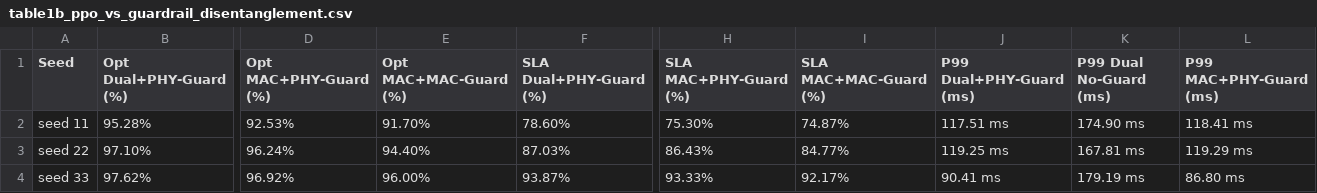
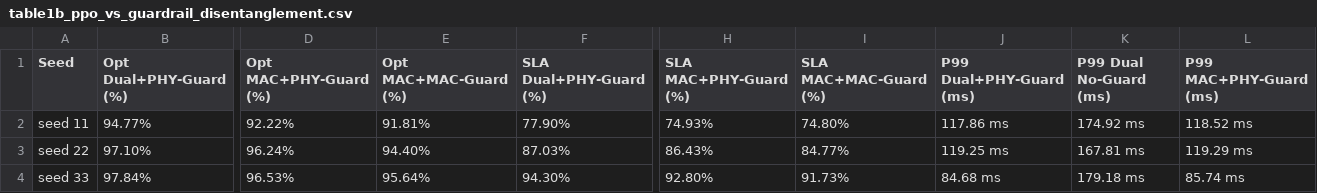
Before and after one commit to student242107-cell/KHKT_2026_WIFI_RL, a CSV file: notebooks/KHKT_training_digital_twin_8DState_7DAct/summary_reports/table1b_ppo_vs_guardrail_disentanglement.csv, drawn as a sheet; only a part is shown, gaps mark what is left out; the diff covers the shown part only; the diff names each change by its address in the sheet, - before the commit and + after, or states it on an @@ line.

```diff
--- a/notebooks/KHKT_training_digital_twin_8DState_7DAct/summary_reports/table1b_ppo_vs_guardrail_disentanglement.csv
+++ b/notebooks/KHKT_training_digital_twin_8DState_7DAct/summary_reports/table1b_ppo_vs_guardrail_disentanglement.csv
-B2 (Opt Dual+PHY-Guard (%)): 95.28%
+B2 (Opt Dual+PHY-Guard (%)): 94.77%
-D2 (Opt MAC+PHY-Guard (%)): 92.53%
+D2 (Opt MAC+PHY-Guard (%)): 92.22%
-E2 (Opt MAC+MAC-Guard (%)): 91.70%
+E2 (Opt MAC+MAC-Guard (%)): 91.81%
-F2 (SLA Dual+PHY-Guard (%)): 78.60%
+F2 (SLA Dual+PHY-Guard (%)): 77.90%
-H2 (SLA MAC+PHY-Guard (%)): 75.30%
+H2 (SLA MAC+PHY-Guard (%)): 74.93%
-I2 (SLA MAC+MAC-Guard (%)): 74.87%
+I2 (SLA MAC+MAC-Guard (%)): 74.80%
-J2 (P99 Dual+PHY-Guard (ms)): 117.51 ms
+J2 (P99 Dual+PHY-Guard (ms)): 117.86 ms
-K2 (P99 Dual No-Guard (ms)): 174.90 ms
+K2 (P99 Dual No-Guard (ms)): 174.92 ms
-L2 (P99 MAC+PHY-Guard (ms)): 118.41 ms
+L2 (P99 MAC+PHY-Guard (ms)): 118.52 ms
-B4 (Opt Dual+PHY-Guard (%)): 97.62%
+B4 (Opt Dual+PHY-Guard (%)): 97.84%
-D4 (Opt MAC+PHY-Guard (%)): 96.92%
+D4 (Opt MAC+PHY-Guard (%)): 96.53%
-E4 (Opt MAC+MAC-Guard (%)): 96.00%
+E4 (Opt MAC+MAC-Guard (%)): 95.64%
-F4 (SLA Dual+PHY-Guard (%)): 93.87%
+F4 (SLA Dual+PHY-Guard (%)): 94.30%
-H4 (SLA MAC+PHY-Guard (%)): 93.33%
+H4 (SLA MAC+PHY-Guard (%)): 92.80%
-I4 (SLA MAC+MAC-Guard (%)): 92.17%
+I4 (SLA MAC+MAC-Guard (%)): 91.73%
-J4 (P99 Dual+PHY-Guard (ms)): 90.41 ms
+J4 (P99 Dual+PHY-Guard (ms)): 84.68 ms
-K4 (P99 Dual No-Guard (ms)): 179.19 ms
+K4 (P99 Dual No-Guard (ms)): 179.18 ms
-L4 (P99 MAC+PHY-Guard (ms)): 86.80 ms
+L4 (P99 MAC+PHY-Guard (ms)): 85.74 ms
```
Also changed, not shown: 46 edited cells elsewhere in this file, notebooks/KHKT_training_digital_twin_8DState_7DAct/summary_reports/gamma_sensitivity_ablation.csv, notebooks/KHKT_training_digital_twin_8DState_7DAct/summary_reports/multiseed_ci95_benchmark_table.csv, 12 other files.
